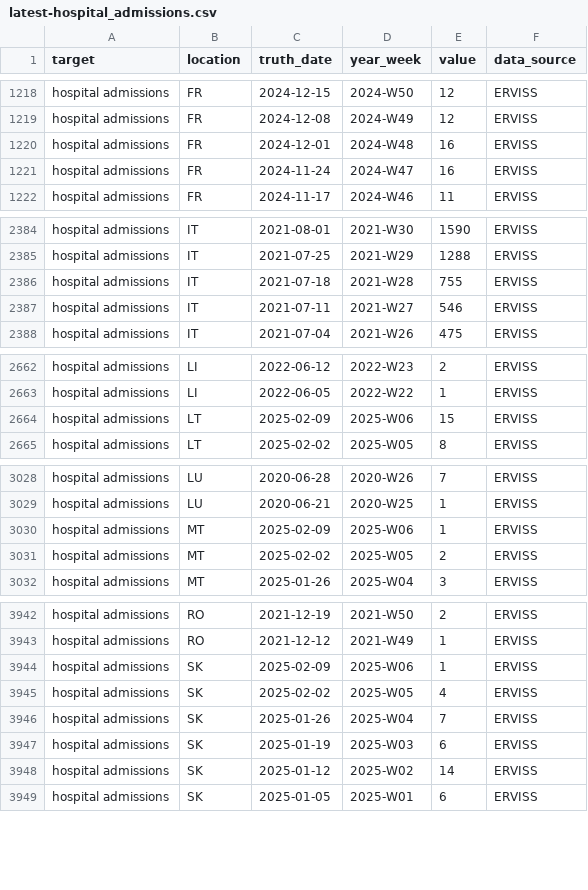
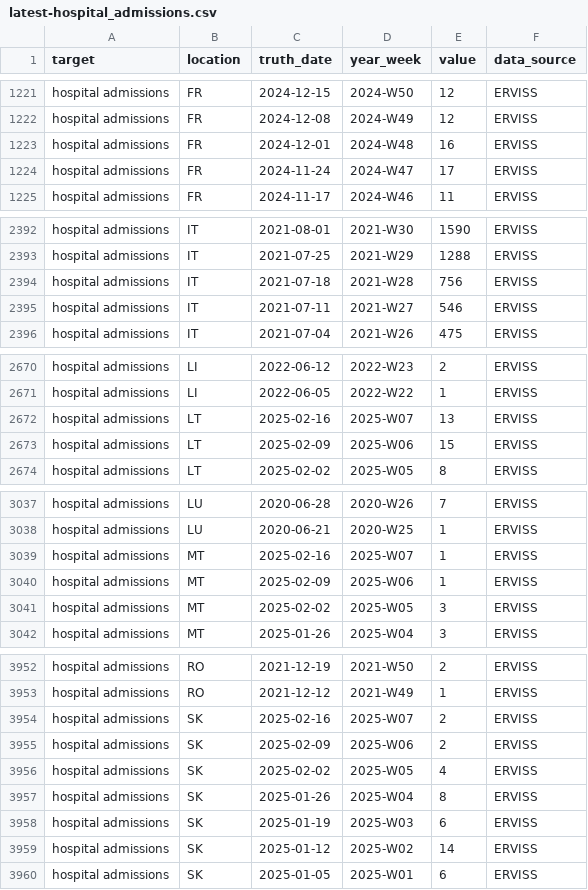
Before and after one commit to vinkenoogm/RespiCast-Covid19, a CSV file: target-data/latest-hospital_admissions.csv, drawn as a sheet; only a part is shown, gaps mark what is left out; the diff covers the shown part only.

```diff
--- a/target-data/latest-hospital_admissions.csv
+++ b/target-data/latest-hospital_admissions.csv
@@ -1220,3 +1223,3 @@ hospital admissions,FR,2024-12-08,2024-W49,12,ERVISS
 hospital admissions,FR,2024-12-01,2024-W48,16,ERVISS
-hospital admissions,FR,2024-11-24,2024-W47,16,ERVISS
+hospital admissions,FR,2024-11-24,2024-W47,17,ERVISS
 hospital admissions,FR,2024-11-17,2024-W46,11,ERVISS
@@ -2385,3 +2393,3 @@ hospital admissions,IT,2021-08-01,2021-W30,1590,ERVISS
 hospital admissions,IT,2021-07-25,2021-W29,1288,ERVISS
-hospital admissions,IT,2021-07-18,2021-W28,755,ERVISS
+hospital admissions,IT,2021-07-18,2021-W28,756,ERVISS
 hospital admissions,IT,2021-07-11,2021-W27,546,ERVISS
@@ -2663,2 +2671,3 @@ hospital admissions,LI,2022-06-12,2022-W23,2,ERVISS
 hospital admissions,LI,2022-06-05,2022-W22,1,ERVISS
+hospital admissions,LT,2025-02-16,2025-W07,13,ERVISS
 hospital admissions,LT,2025-02-09,2025-W06,15,ERVISS
@@ -3029,4 +3038,5 @@ hospital admissions,LU,2020-06-28,2020-W26,7,ERVISS
 hospital admissions,LU,2020-06-21,2020-W25,1,ERVISS
+hospital admissions,MT,2025-02-16,2025-W07,1,ERVISS
 hospital admissions,MT,2025-02-09,2025-W06,1,ERVISS
-hospital admissions,MT,2025-02-02,2025-W05,2,ERVISS
+hospital admissions,MT,2025-02-02,2025-W05,3,ERVISS
 hospital admissions,MT,2025-01-26,2025-W04,3,ERVISS
@@ -3943,5 +3953,6 @@ hospital admissions,RO,2021-12-19,2021-W50,2,ERVISS
 hospital admissions,RO,2021-12-12,2021-W49,1,ERVISS
-hospital admissions,SK,2025-02-09,2025-W06,1,ERVISS
+hospital admissions,SK,2025-02-16,2025-W07,2,ERVISS
+hospital admissions,SK,2025-02-09,2025-W06,2,ERVISS
 hospital admissions,SK,2025-02-02,2025-W05,4,ERVISS
-hospital admissions,SK,2025-01-26,2025-W04,7,ERVISS
+hospital admissions,SK,2025-01-26,2025-W04,8,ERVISS
 hospital admissions,SK,2025-01-19,2025-W03,6,ERVISS
```
Also changed, not shown: 8 added rows and 28 edited cells elsewhere in this file.
